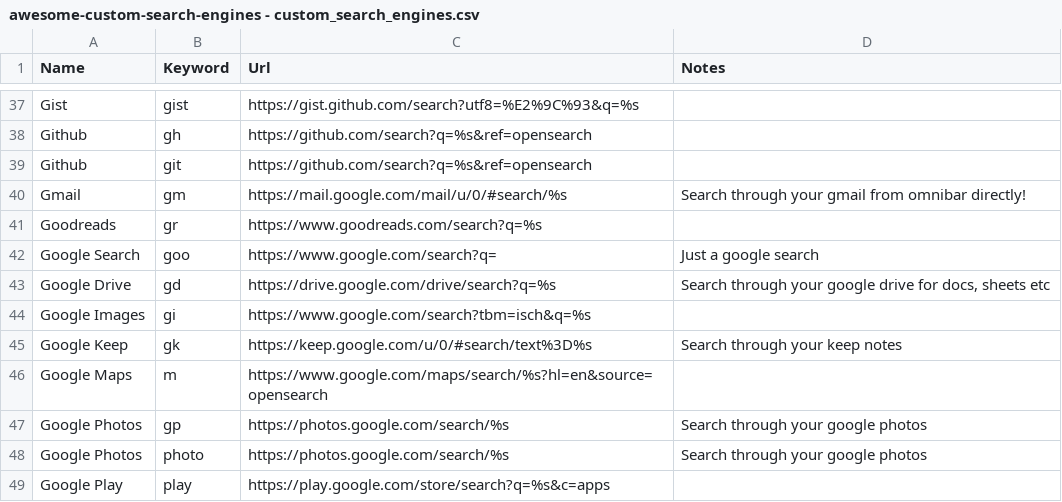
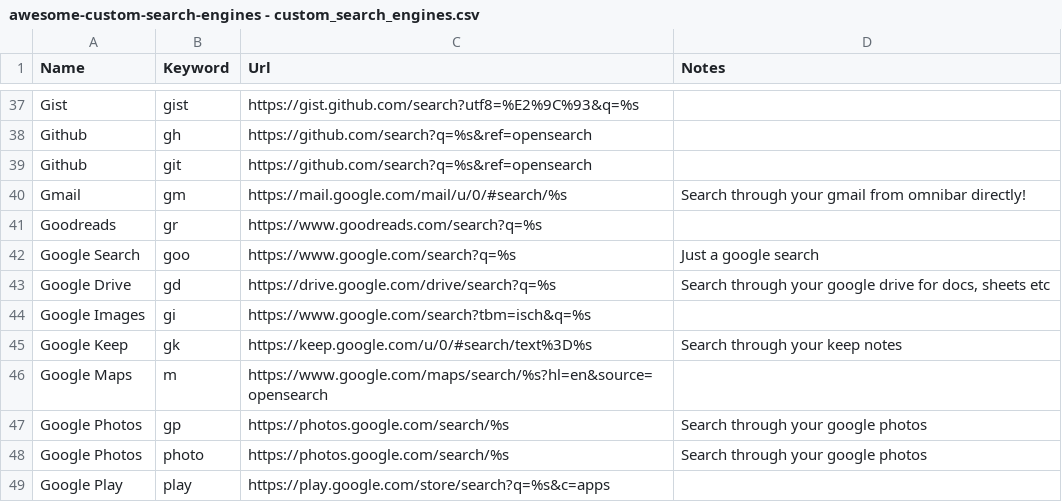
Before and after one commit to davzoku/awesome-custom-search-engines, a CSV file: awesome-custom-search-engines - custom_search_engines.csv, drawn as a sheet; only a part is shown, gaps mark what is left out.

Commit message:
Update awesome-custom-search-engines - custom_search_engines.csv

```diff
--- a/awesome-custom-search-engines - custom_search_engines.csv
+++ b/awesome-custom-search-engines - custom_search_engines.csv
@@ -41,3 +41,3 @@ Gmail,gm,https://mail.google.com/mail/u/0/#search/%s,Search through your gmail f
 Goodreads,gr,https://www.goodreads.com/search?q=%s,
-Google Search,goo,https://www.google.com/search?q=,"Just a google search"
+Google Search,goo,https://www.google.com/search?q=%s,"Just a google search"
 Google Drive,gd,https://drive.google.com/drive/search?q=%s,"Search through your google drive for docs, sheets etc"
```
